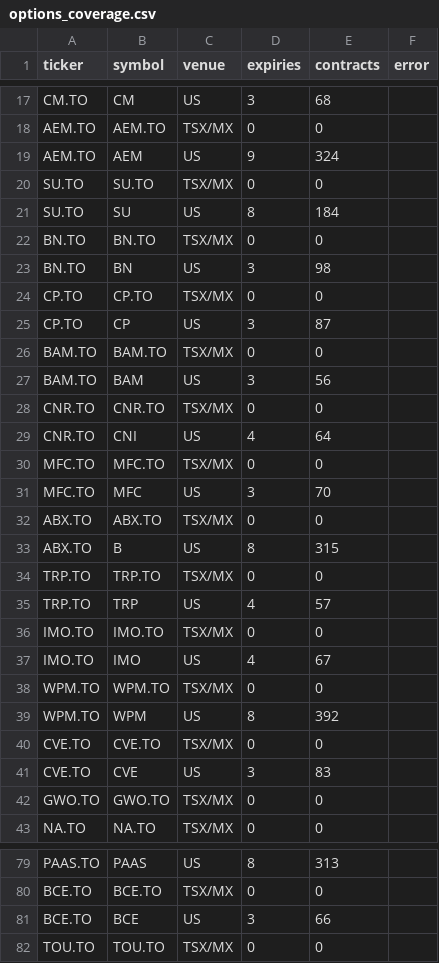
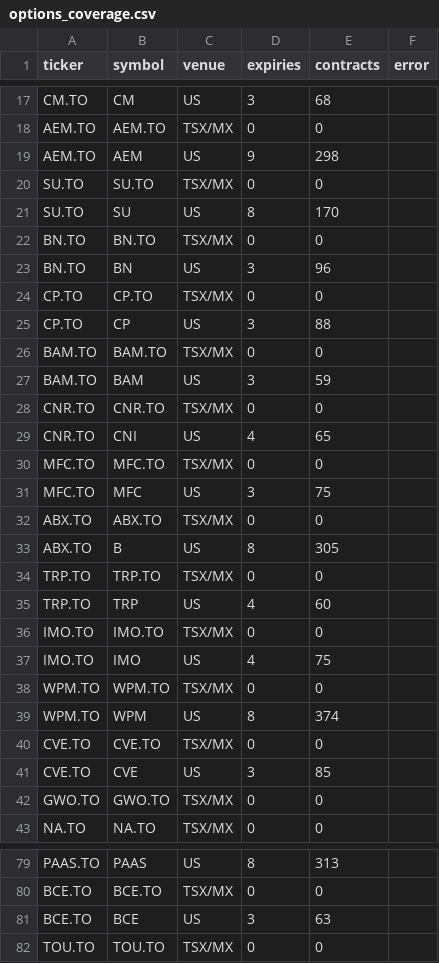
Before and after one commit to connormcginty12-alt/tsx-value-check, a CSV file: data/options_coverage.csv, drawn as a sheet; only a part is shown, gaps mark what is left out; the diff covers the shown part only.

```diff
--- a/data/options_coverage.csv
+++ b/data/options_coverage.csv
@@ -18,25 +18,25 @@ CM.TO,CM,US,3,68,
 AEM.TO,AEM.TO,TSX/MX,0,0,
-AEM.TO,AEM,US,9,324,
+AEM.TO,AEM,US,9,298,
 SU.TO,SU.TO,TSX/MX,0,0,
-SU.TO,SU,US,8,184,
+SU.TO,SU,US,8,170,
 BN.TO,BN.TO,TSX/MX,0,0,
-BN.TO,BN,US,3,98,
+BN.TO,BN,US,3,96,
 CP.TO,CP.TO,TSX/MX,0,0,
-CP.TO,CP,US,3,87,
+CP.TO,CP,US,3,88,
 BAM.TO,BAM.TO,TSX/MX,0,0,
-BAM.TO,BAM,US,3,56,
+BAM.TO,BAM,US,3,59,
 CNR.TO,CNR.TO,TSX/MX,0,0,
-CNR.TO,CNI,US,4,64,
+CNR.TO,CNI,US,4,65,
 MFC.TO,MFC.TO,TSX/MX,0,0,
-MFC.TO,MFC,US,3,70,
+MFC.TO,MFC,US,3,75,
 ABX.TO,ABX.TO,TSX/MX,0,0,
-ABX.TO,B,US,8,315,
+ABX.TO,B,US,8,305,
 TRP.TO,TRP.TO,TSX/MX,0,0,
-TRP.TO,TRP,US,4,57,
+TRP.TO,TRP,US,4,60,
 IMO.TO,IMO.TO,TSX/MX,0,0,
-IMO.TO,IMO,US,4,67,
+IMO.TO,IMO,US,4,75,
 WPM.TO,WPM.TO,TSX/MX,0,0,
-WPM.TO,WPM,US,8,392,
+WPM.TO,WPM,US,8,374,
 CVE.TO,CVE.TO,TSX/MX,0,0,
-CVE.TO,CVE,US,3,83,
+CVE.TO,CVE,US,3,85,
 GWO.TO,GWO.TO,TSX/MX,0,0,
@@ -80,3 +80,3 @@ PAAS.TO,PAAS,US,8,313,
 BCE.TO,BCE.TO,TSX/MX,0,0,
-BCE.TO,BCE,US,3,66,
+BCE.TO,BCE,US,3,63,
 TOU.TO,TOU.TO,TSX/MX,0,0,
```
Also changed, not shown: 41 edited cells elsewhere in this file, 1 other file.
